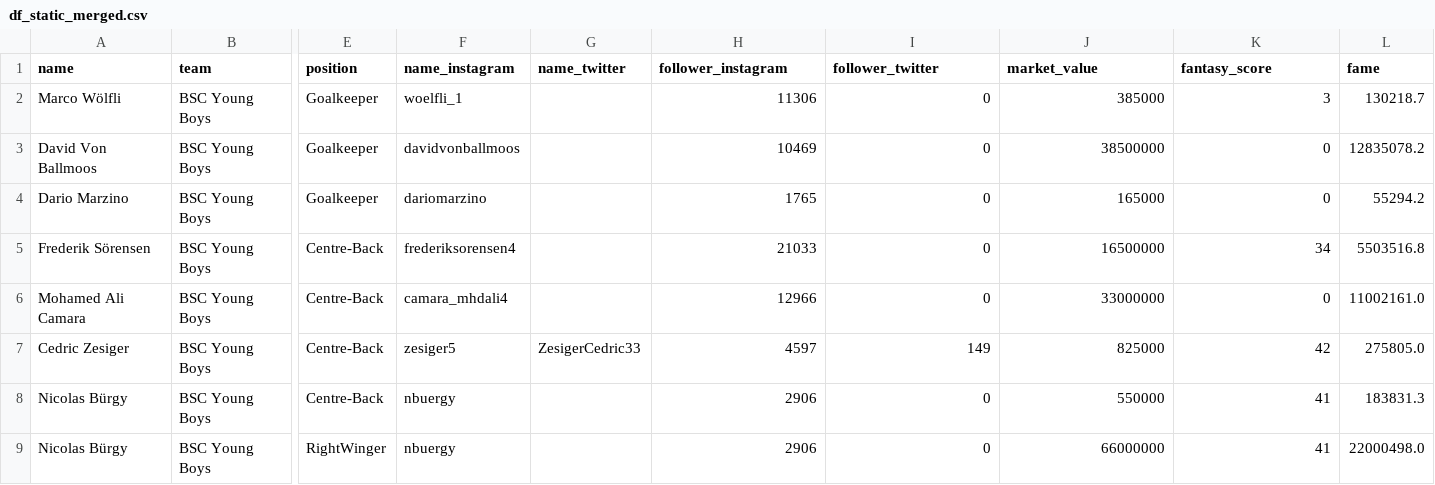
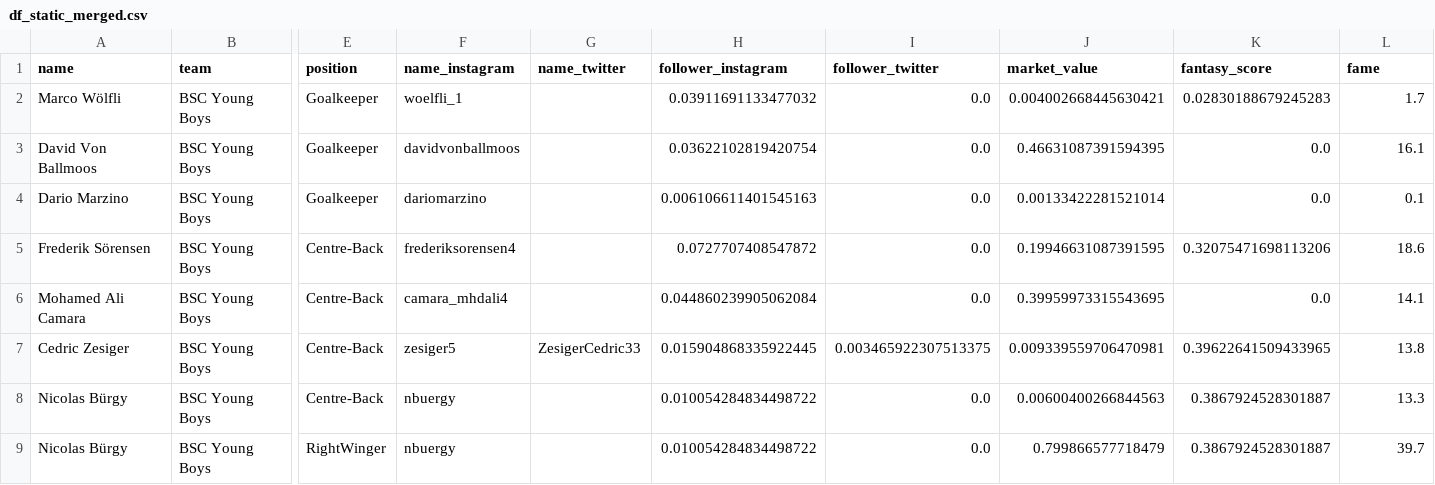
Before and after one commit to weber-chris/YBHack19, a CSV file: data/df_static_merged.csv, drawn as a sheet; only a part is shown, gaps mark what is left out; the diff covers the shown part only; the diff names each change by its address in the sheet, - before the commit and + after, or states it on an @@ line.

Commit message:
normalized fame score

```diff
--- a/data/df_static_merged.csv
+++ b/data/df_static_merged.csv
-H2 (follower_instagram): 11306
+H2 (follower_instagram): 0.03911691133477032
-I2:I6 (follower_twitter): 0
+I2:I6 (follower_twitter): 0.0
-J2 (market_value): 385000
+J2 (market_value): 0.004002668445630421
-K2 (fantasy_score): 3
+K2 (fantasy_score): 0.02830188679245283
-L2 (fame): 130218.7
+L2 (fame): 1.7
-H3 (follower_instagram): 10469
+H3 (follower_instagram): 0.03622102819420754
-J3 (market_value): 38500000
+J3 (market_value): 0.46631087391594395
-K3:K4 (fantasy_score): 0
+K3:K4 (fantasy_score): 0.0
-L3 (fame): 12835078.2
+L3 (fame): 16.1
-H4 (follower_instagram): 1765
+H4 (follower_instagram): 0.006106611401545163
-J4 (market_value): 165000
+J4 (market_value): 0.00133422281521014
-L4 (fame): 55294.2
+L4 (fame): 0.1
-H5 (follower_instagram): 21033
+H5 (follower_instagram): 0.0727707408547872
-J5 (market_value): 16500000
+J5 (market_value): 0.19946631087391595
-K5 (fantasy_score): 34
+K5 (fantasy_score): 0.32075471698113206
-L5 (fame): 5503516.8
+L5 (fame): 18.6
-H6 (follower_instagram): 12966
+H6 (follower_instagram): 0.044860239905062084
-J6 (market_value): 33000000
+J6 (market_value): 0.39959973315543695
-K6 (fantasy_score): 0
+K6 (fantasy_score): 0.0
-L6 (fame): 11002161.0
+L6 (fame): 14.1
-H7 (follower_instagram): 4597
+H7 (follower_instagram): 0.015904868335922445
-I7 (follower_twitter): 149
+I7 (follower_twitter): 0.003465922307513375
-J7 (market_value): 825000
+J7 (market_value): 0.009339559706470981
-K7 (fantasy_score): 42
+K7 (fantasy_score): 0.39622641509433965
-L7 (fame): 275805.0
+L7 (fame): 13.8
-H8:H9 (follower_instagram): 2906
+H8:H9 (follower_instagram): 0.010054284834498722
-I8:I9 (follower_twitter): 0
+I8:I9 (follower_twitter): 0.0
-J8 (market_value): 550000
+J8 (market_value): 0.00600400266844563
-K8:K9 (fantasy_score): 41
+K8:K9 (fantasy_score): 0.3867924528301887
-L8 (fame): 183831.3
+L8 (fame): 13.3
-J9 (market_value): 66000000
+J9 (market_value): 0.799866577718479
-L9 (fame): 22000498.0
+L9 (fame): 39.7
```
Also changed, not shown: 95 edited cells elsewhere in this file, 3 other files.
